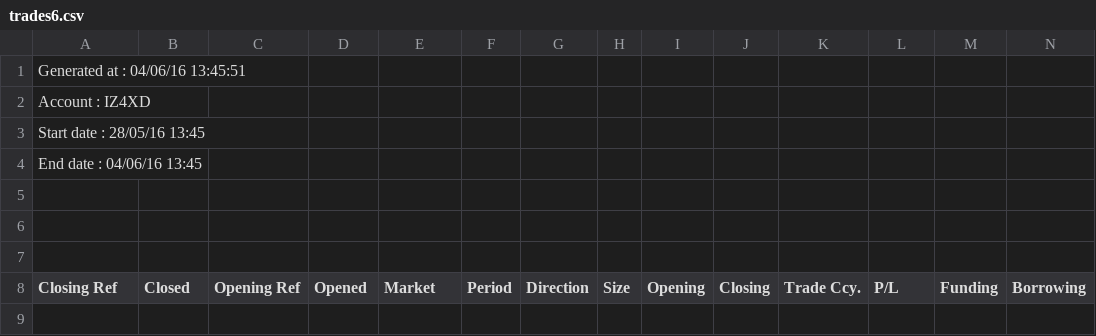
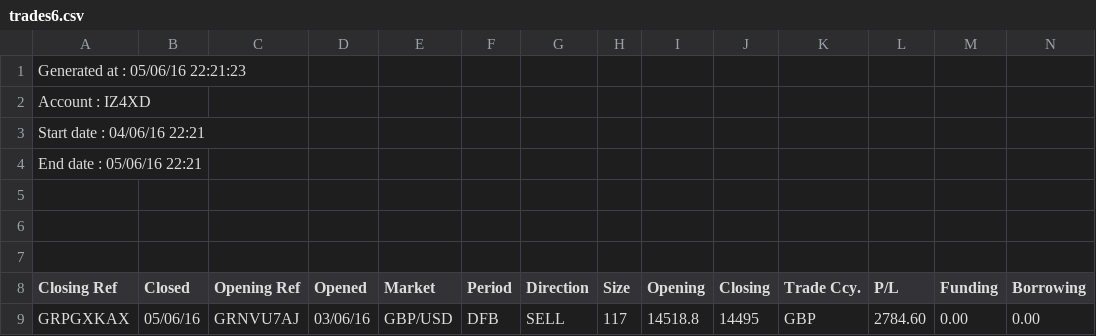
Before and after one commit to PhilMarsden/PoultryFX, a CSV file: mysite/imports/trades6.csv, drawn as a sheet; only a part is shown; rows hold the shown columns only; the diff names each change by its address in the sheet, - before the commit and + after, or states it on an @@ line.

```diff
--- a/mysite/imports/trades6.csv
+++ b/mysite/imports/trades6.csv
-A1 (Closing Ref): Generated at : 04/06/16 13:45:51
+A1 (Closing Ref): Generated at : 05/06/16 22:21:23
-A3 (Closing Ref): Start date : 28/05/16 13:45
+A3 (Closing Ref): Start date : 04/06/16 22:21
-A4 (Closing Ref): End date : 04/06/16 13:45
+A4 (Closing Ref): End date : 05/06/16 22:21
+row 9: GRPGXKAX | 05/06/16 | GRNVU7AJ | 03/06/16 | GBP/USD | DFB | SELL | 117 | 14518.8 | 14495 | GBP | 2784.60 | 0.00 | 0.00
```
Also changed, not shown: 1 other file.
